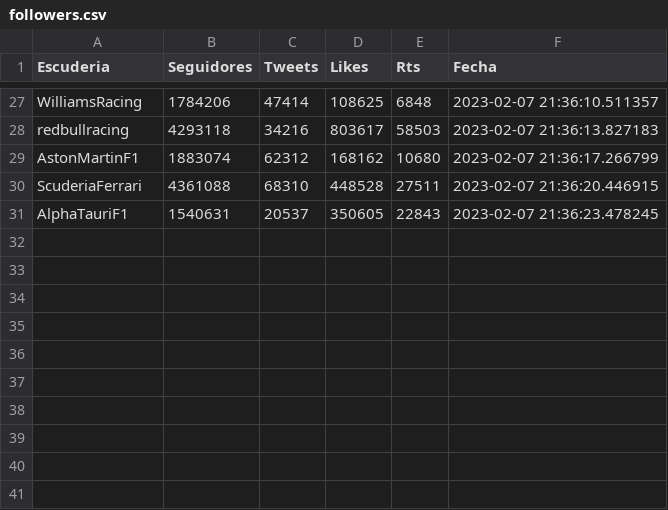
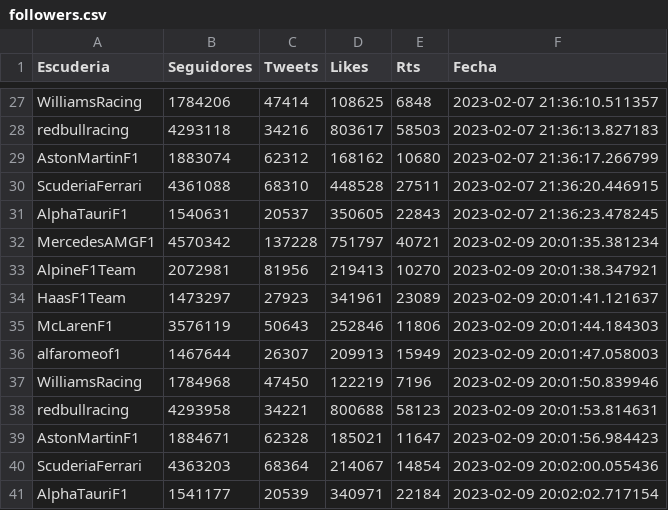
Before and after one commit to ivamorgra/TFG-F1, a CSV file: datasets/followers.csv, drawn as a sheet; only a part is shown, gaps mark what is left out; the diff names each change by its address in the sheet, - before the commit and + after, or states it on an @@ line.

```diff
--- a/datasets/followers.csv
+++ b/datasets/followers.csv
+row 32: MercedesAMGF1 | 4570342 | 137228 | 751797 | 40721 | 2023-02-09 20:01:35.381234
+row 33: AlpineF1Team | 2072981 | 81956 | 219413 | 10270 | 2023-02-09 20:01:38.347921
+row 34: HaasF1Team | 1473297 | 27923 | 341961 | 23089 | 2023-02-09 20:01:41.121637
+row 35: McLarenF1 | 3576119 | 50643 | 252846 | 11806 | 2023-02-09 20:01:44.184303
+row 36: alfaromeof1 | 1467644 | 26307 | 209913 | 15949 | 2023-02-09 20:01:47.058003
+row 37: WilliamsRacing | 1784968 | 47450 | 122219 | 7196 | 2023-02-09 20:01:50.839946
+row 38: redbullracing | 4293958 | 34221 | 800688 | 58123 | 2023-02-09 20:01:53.814631
+row 39: AstonMartinF1 | 1884671 | 62328 | 185021 | 11647 | 2023-02-09 20:01:56.984423
+row 40: ScuderiaFerrari | 4363203 | 68364 | 214067 | 14854 | 2023-02-09 20:02:00.055436
+row 41: AlphaTauriF1 | 1541177 | 20539 | 340971 | 22184 | 2023-02-09 20:02:02.717154
```
Also changed, not shown: 5 other files.
